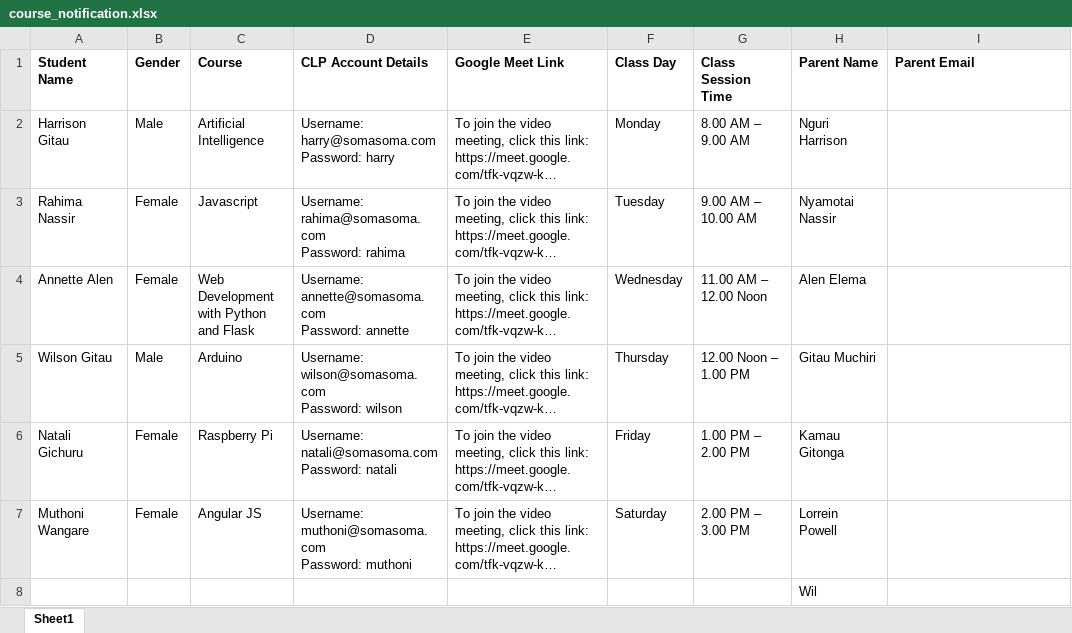
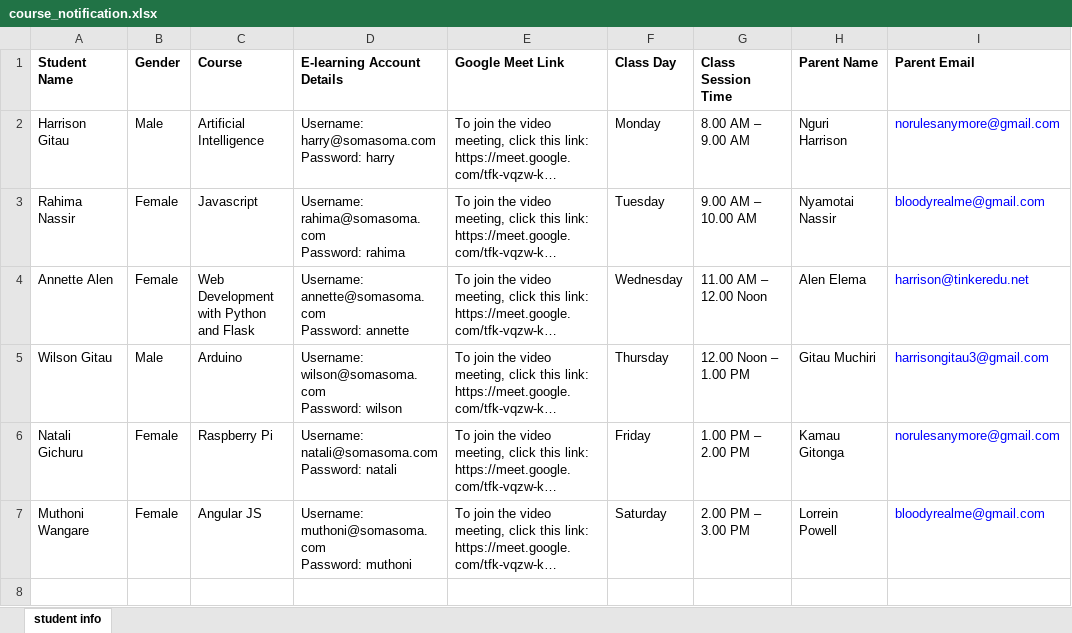
Before and after one commit to GitauHarrison/automateTinkerEducation, an Excel workbook: course_notification.xlsx, sheet student info, drawn as a sheet; long unchanged cells end in …; values as stored, in another font and other column widths than the file's, no borders; the diff names each change by its address in the sheet, - before the commit and + after, or states it on an @@ line.

Commit message:
Get parent info from the excel file

```diff
--- a/course_notification.xlsx (sheet student info)
+++ b/course_notification.xlsx (sheet student info)
-sheet tab: Sheet1
+sheet tab: student info
-D1: CLP Account Details
+D1: E-learning Account Details
-I2 (Parent Email): (empty)
+I2 (Parent Email): norulesanymore@gmail.com
-I3 (Parent Email): (empty)
+I3 (Parent Email): bloodyrealme@gmail.com
-I4 (Parent Email): (empty)
+I4 (Parent Email): harrison@tinkeredu.net
-I5 (Parent Email): (empty)
+I5 (Parent Email): harrisongitau3@gmail.com
-I6 (Parent Email): (empty)
+I6 (Parent Email): norulesanymore@gmail.com
-I7 (Parent Email): (empty)
+I7 (Parent Email): bloodyrealme@gmail.com
-row 8:  |  |  |  |  |  |  | Wil
```
Also changed, not shown: 1 other file.
